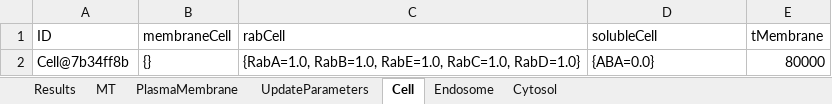
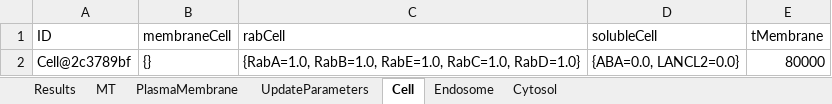
Before and after one commit to franconieto/endomembraneSystem, an Excel workbook: out-1.0.xlsx, sheet Cell, drawn as a sheet; values as stored, in another font and other column widths than the file's, no borders; the diff names each change by its address in the sheet, - before the commit and + after, or states it on an @@ line.

```diff
--- a/out-1.0.xlsx (sheet Cell)
+++ b/out-1.0.xlsx (sheet Cell)
-A2 (ID): Cell@7b34ff8b
+A2 (ID): Cell@2c3789bf
-D2 (solubleCell): {ABA=0.0}
+D2 (solubleCell): {ABA=0.0, LANCL2=0.0}
```
Also changed, not shown: sheet Cytosol, sheet Endosome, sheet MT, sheet PlasmaMembrane, sheet UpdateParameters, sheet Results, InputIntrTransp3.xlsm, 7 other files.
